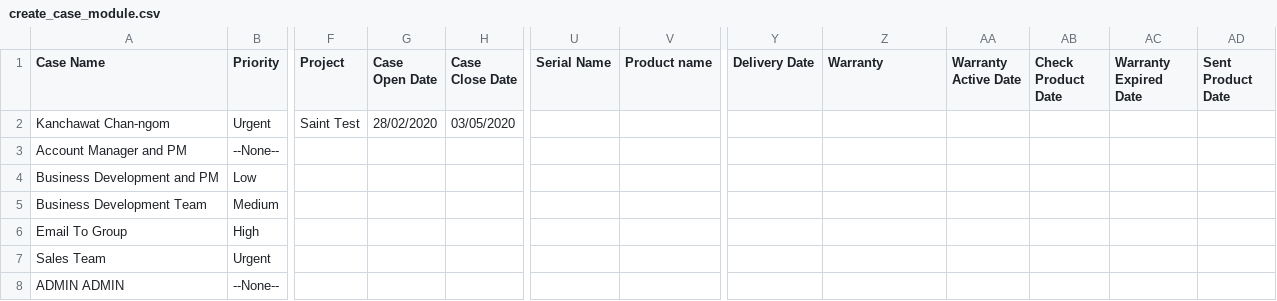
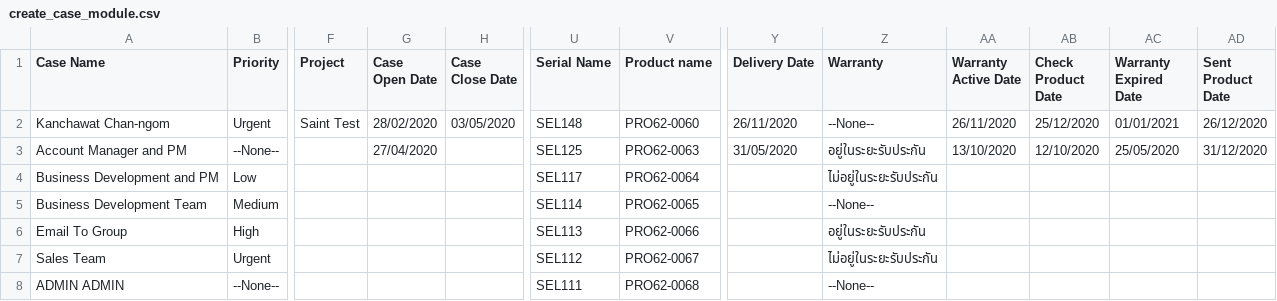
Before and after one commit to weh2017/robotScripts, a CSV file: AISCRM/create_case_module/create_case_module.csv, drawn as a sheet; only a part is shown, gaps mark what is left out; the diff covers the shown part only; the diff names each change by its address in the sheet, - before the commit and + after, or states it on an @@ line.

Commit message:
pushed on 26/02/2020. continuing script case module

```diff
--- a/AISCRM/create_case_module/create_case_module.csv
+++ b/AISCRM/create_case_module/create_case_module.csv
-U2 (Serial Name): (empty)
+U2 (Serial Name): SEL148
-V2 (Product name): (empty)
+V2 (Product name): PRO62-0060
-Y2 (Delivery Date): (empty)
+Y2 (Delivery Date): 26/11/2020
-Z2 (Warranty): (empty)
+Z2 (Warranty): --None--
-AA2 (Warranty Active Date): (empty)
+AA2 (Warranty Active Date): 26/11/2020
-AB2 (Check Product Date): (empty)
+AB2 (Check Product Date): 25/12/2020
-AC2 (Warranty Expired Date): (empty)
+AC2 (Warranty Expired Date): 01/01/2021
-AD2 (Sent Product Date): (empty)
+AD2 (Sent Product Date): 26/12/2020
-G3 (Case Open Date): (empty)
+G3 (Case Open Date): 27/04/2020
-U3 (Serial Name): (empty)
+U3 (Serial Name): SEL125
-V3 (Product name): (empty)
+V3 (Product name): PRO62-0063
-Y3 (Delivery Date): (empty)
+Y3 (Delivery Date): 31/05/2020
-Z3 (Warranty): (empty)
+Z3 (Warranty): อยู่ในระยะรับประกัน
-AA3 (Warranty Active Date): (empty)
+AA3 (Warranty Active Date): 13/10/2020
-AB3 (Check Product Date): (empty)
+AB3 (Check Product Date): 12/10/2020
-AC3 (Warranty Expired Date): (empty)
+AC3 (Warranty Expired Date): 25/05/2020
-AD3 (Sent Product Date): (empty)
+AD3 (Sent Product Date): 31/12/2020
-U4 (Serial Name): (empty)
+U4 (Serial Name): SEL117
-V4 (Product name): (empty)
+V4 (Product name): PRO62-0064
-Z4 (Warranty): (empty)
+Z4 (Warranty): ไม่อยู่ในระยะรับประกัน
-U5 (Serial Name): (empty)
+U5 (Serial Name): SEL114
-V5 (Product name): (empty)
+V5 (Product name): PRO62-0065
-Z5 (Warranty): (empty)
+Z5 (Warranty): --None--
-U6 (Serial Name): (empty)
+U6 (Serial Name): SEL113
-V6 (Product name): (empty)
+V6 (Product name): PRO62-0066
-Z6 (Warranty): (empty)
+Z6 (Warranty): อยู่ในระยะรับประกัน
-U7 (Serial Name): (empty)
+U7 (Serial Name): SEL112
-V7 (Product name): (empty)
+V7 (Product name): PRO62-0067
-Z7 (Warranty): (empty)
+Z7 (Warranty): ไม่อยู่ในระยะรับประกัน
-U8 (Serial Name): (empty)
+U8 (Serial Name): SEL111
-V8 (Product name): (empty)
+V8 (Product name): PRO62-0068
-Z8 (Warranty): (empty)
+Z8 (Warranty): --None--
```
Also changed, not shown: 5 added rows, 5 removed rows and 90 edited cells elsewhere in this file, 12 other files.
